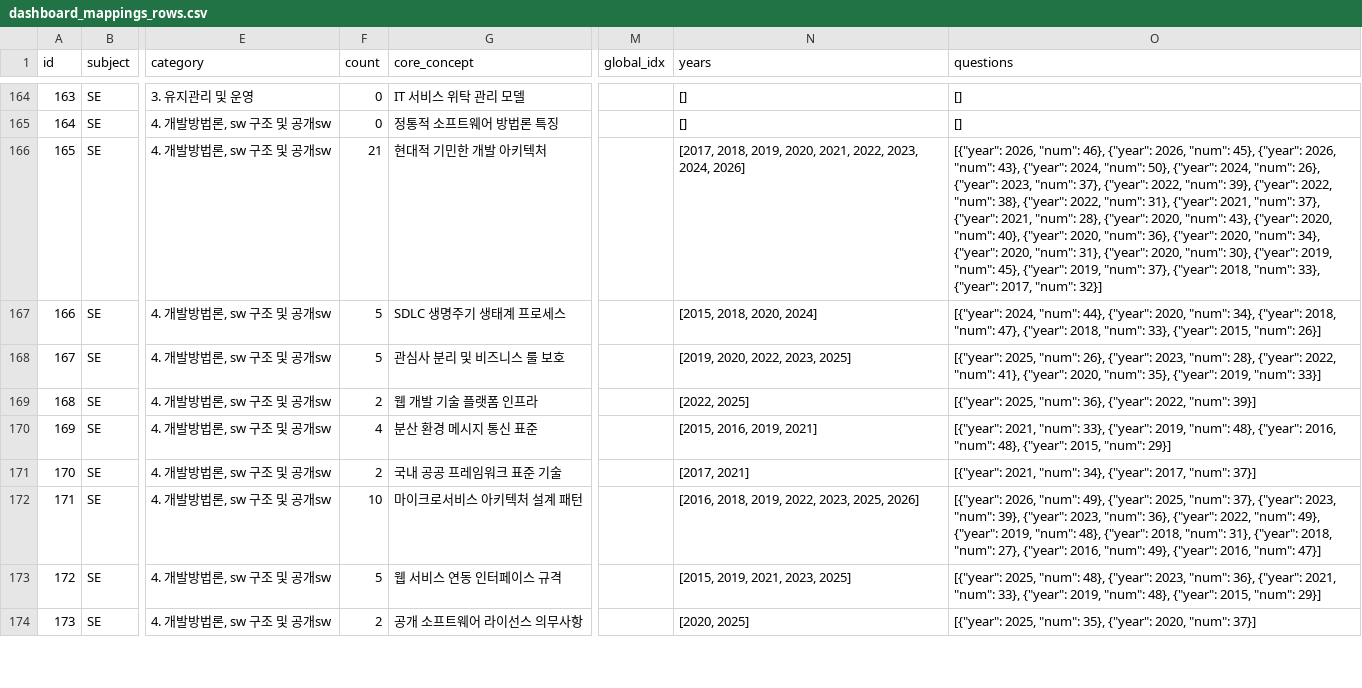
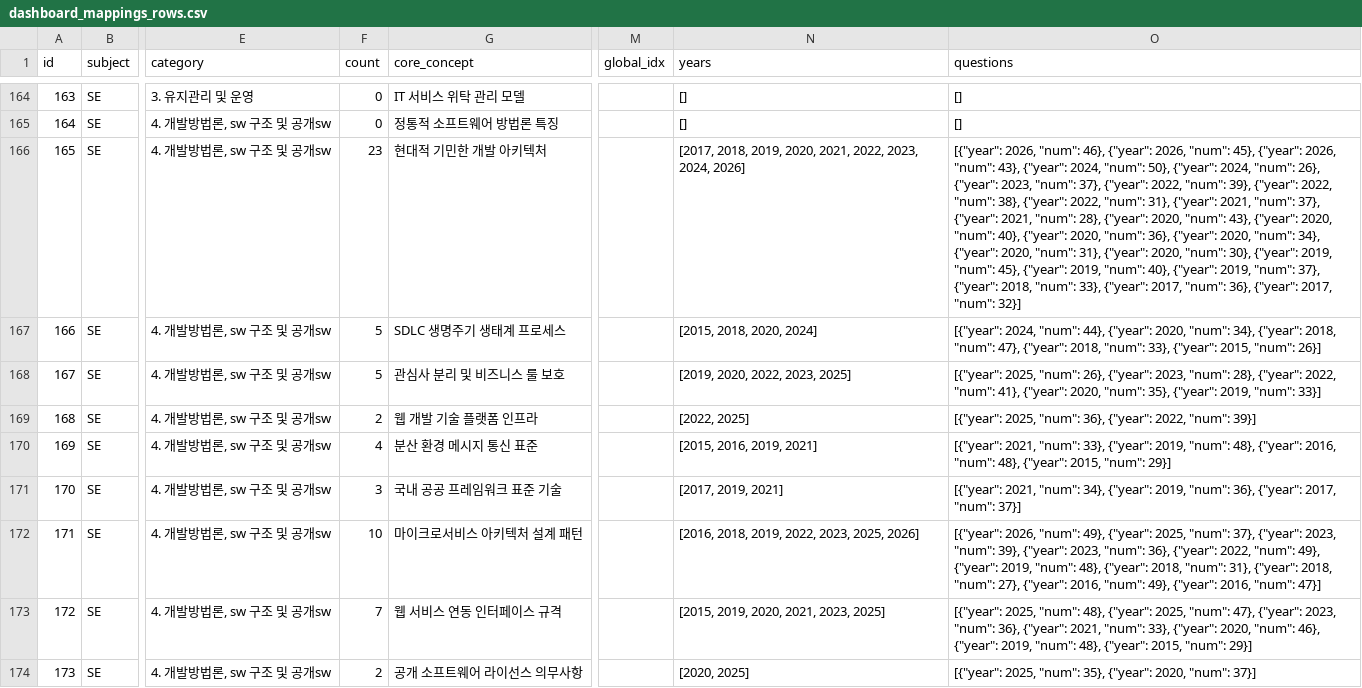
Before and after one commit to dudwnsla50-netizen/jolly-carson, a CSV file: analytics/input/dashboard_mappings_rows.csv, drawn as a sheet; only a part is shown, gaps mark what is left out; the diff covers the shown part only; the diff names each change by its address in the sheet, - before the commit and + after, or states it on an @@ line.

```diff
--- a/analytics/input/dashboard_mappings_rows.csv
+++ b/analytics/input/dashboard_mappings_rows.csv
-F166 (count): 21
+F166 (count): 23
-O166 (questions): …2019, "num": 37}, {"year": 2018, "num": 33}, {"year": 2017,…
+O166 (questions): …2019, "num": 40}, {"year": 2019, "num": 37}, {"year": 2018, "num": 33}, {"year": 2017, "num": 36}, {"year": 2017,…
-F171 (count): 2
+F171 (count): 3
-N171 (years): [2017, 2021]
+N171 (years): [2017, 2019, 2021]
-O171 (questions): …34}, {"year": 2017, "num":…
+O171 (questions): …34}, {"year": 2019, "num": 36}, {"year": 2017, "num":…
-F173 (count): 5
+F173 (count): 7
-N173 (years): [2015, 2019, 2021, 2023, 2025]
+N173 (years): [2015, 2019, 2020, 2021, 2023, 2025]
-O173 (questions): …48}, {"year": 2023, "num": 36}, {"year": 2021, "num": 33}, {"year": 2019,…
+O173 (questions): …48}, {"year": 2025, "num": 47}, {"year": 2023, "num": 36}, {"year": 2021, "num": 33}, {"year": 2020, "num": 46}, {"year": 2019,…
```
Also changed, not shown: 133 edited cells elsewhere in this file, 27 other files.
